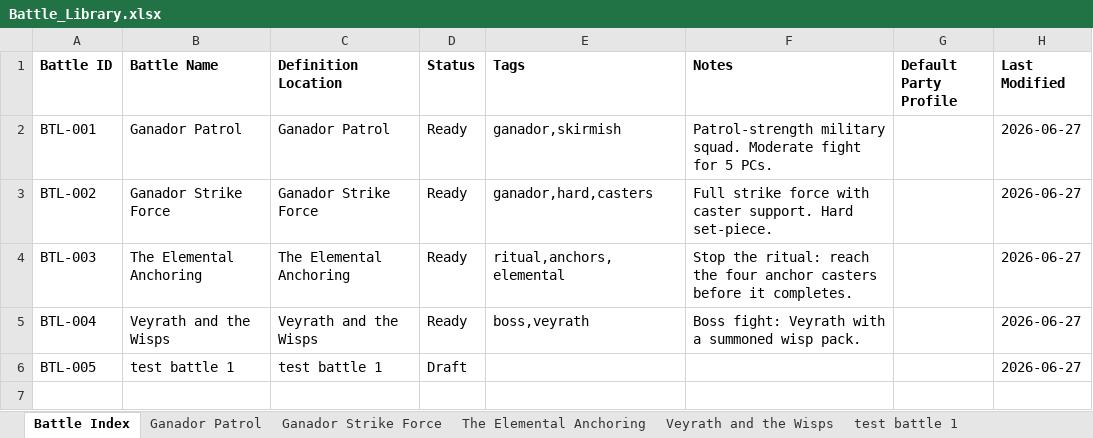
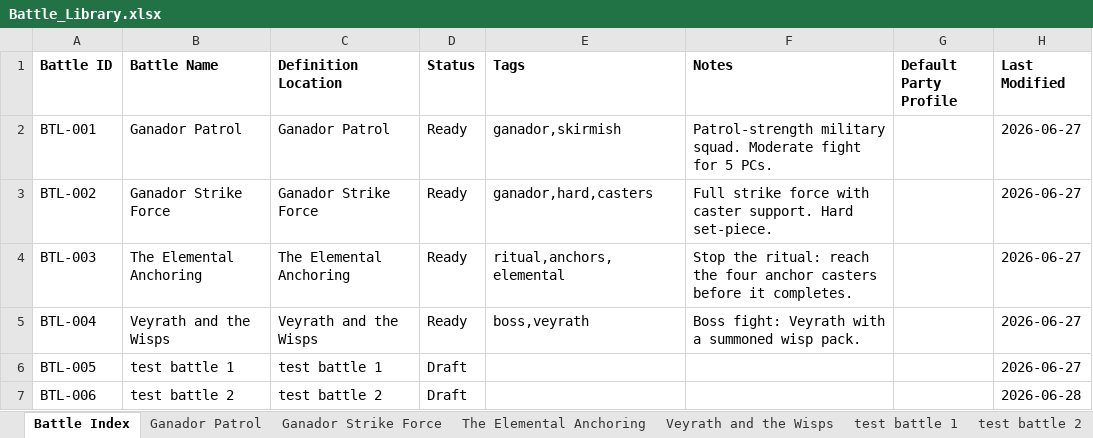
Before and after one commit to jfwallin/battle-tracker, an Excel workbook: Battle_Library.xlsx, sheet Battle Index, drawn as a sheet; values as stored, in another font and other column widths than the file's, no borders; the diff names each change by its address in the sheet, - before the commit and + after, or states it on an @@ line.

```diff
--- a/Battle_Library.xlsx (sheet Battle Index)
+++ b/Battle_Library.xlsx (sheet Battle Index)
+sheet tab: test battle 2
+row 7: BTL-006 | test battle 2 | test battle 2 | Draft |  |  |  | 2026-06-28
```
Also changed, not shown: Game_Data.xlsx, 18 other files.
